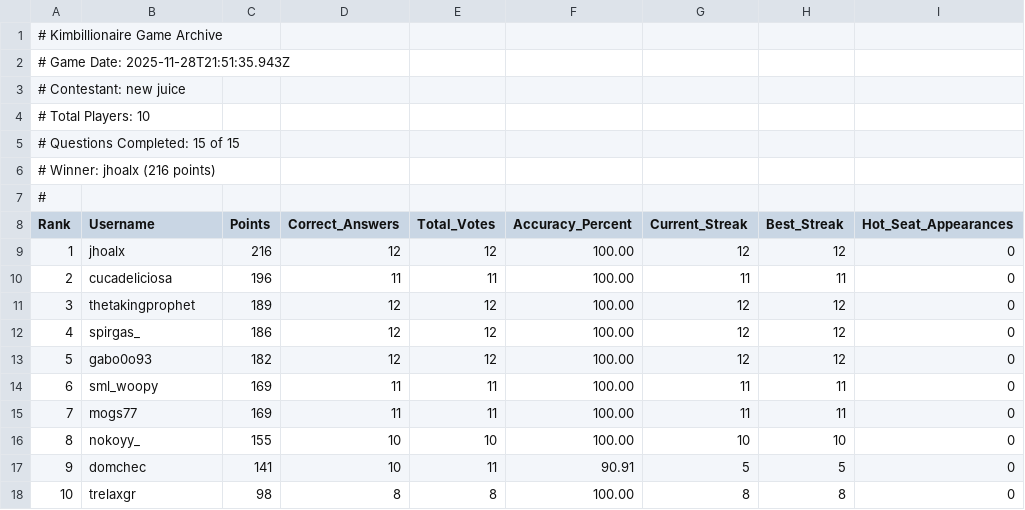
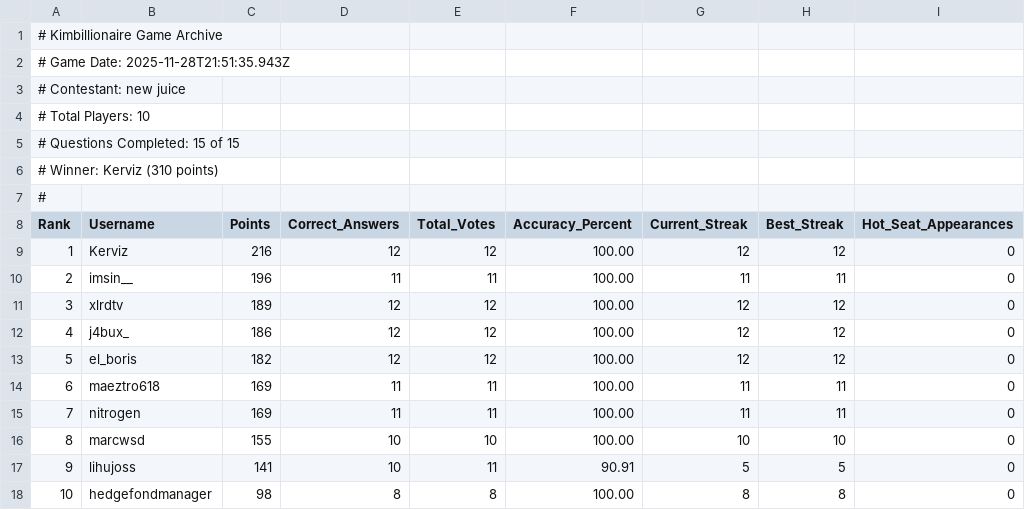
Before and after one commit to AlparslanAbdikoglu/Gameshow, a CSV file: Games Archive/game_2025-11-28T21-51-35.csv, drawn as a sheet; only a part is shown; the diff names each change by its address in the sheet, - before the commit and + after, or states it on an @@ line.

Commit message:
data inject

```diff
--- a/Games Archive/game_2025-11-28T21-51-35.csv
+++ b/Games Archive/game_2025-11-28T21-51-35.csv
-A6 (Rank): # Winner: jhoalx (216 points)
+A6 (Rank): # Winner: Kerviz (310 points)
-B9 (Username): jhoalx
+B9 (Username): Kerviz
-B10 (Username): cucadeliciosa
+B10 (Username): imsin__
-B11 (Username): thetakingprophet
+B11 (Username): xlrdtv
-B12 (Username): spirgas_
+B12 (Username): j4bux_
-B13 (Username): gabo0o93
+B13 (Username): el_boris
-B14 (Username): sml_woopy
+B14 (Username): maeztro618
-B15 (Username): mogs77
+B15 (Username): nitrogen
-B16 (Username): nokoyy_
+B16 (Username): marcwsd
-B17 (Username): domchec
+B17 (Username): lihujoss
-B18 (Username): trelaxgr
+B18 (Username): hedgefondmanager
```
Also changed, not shown: 8 other files.
